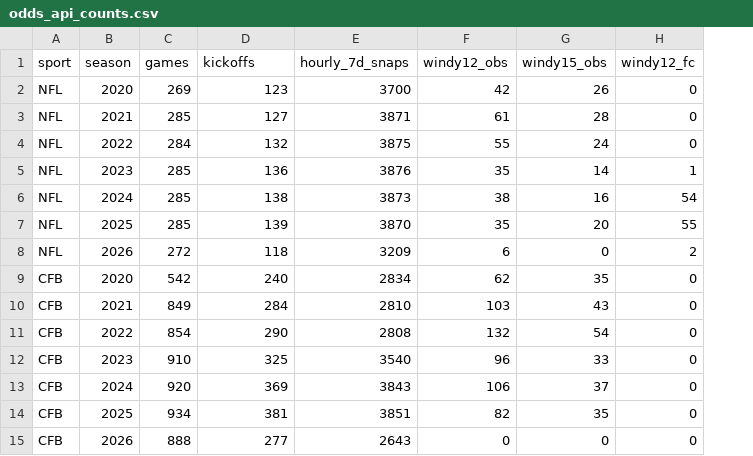
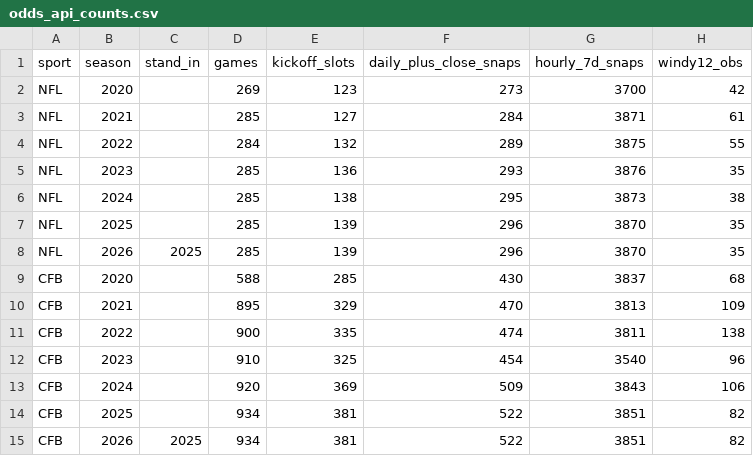
Before and after one commit to maxzipperman/value-finder, a CSV file: strategy-research/output/odds_api_counts.csv, drawn as a sheet; removed rows and columns are numbered as before the commit, all else as after; the diff names each change by its address in the sheet, - before the commit and + after, or states it on an @@ line.

```diff
--- a/strategy-research/output/odds_api_counts.csv
+++ b/strategy-research/output/odds_api_counts.csv
+column C (stand_in), rows 8-15: 2025 |  |  |  |  |  |  | 2025
+column F (daily_plus_close_snaps), rows 2-15: 273 | 284 | 289 | 293 | 295 | 296 | 296 | 430 | 470 | 474 | 454 | 509 | 522 | 522
-column G (windy15_obs), rows 2-15: 26 | 28 | 24 | 14 | 16 | 20 | 0 | 35 | 43 | 54 | 33 | 37 | 35 | 0
-column H (windy12_fc), rows 2-15: 0 | 0 | 0 | 1 | 54 | 55 | 2 | 0 | 0 | 0 | 0 | 0 | 0 | 0
-E1: kickoffs
+E1: kickoff_slots
-D8 (games): 272
+D8 (games): 285
-E8 (kickoff_slots): 118
+E8 (kickoff_slots): 139
-G8 (hourly_7d_snaps): 3209
+G8 (hourly_7d_snaps): 3870
-H8 (windy12_obs): 6
+H8 (windy12_obs): 35
-D9 (games): 542
+D9 (games): 588
-E9 (kickoff_slots): 240
+E9 (kickoff_slots): 285
-G9 (hourly_7d_snaps): 2834
+G9 (hourly_7d_snaps): 3837
-H9 (windy12_obs): 62
+H9 (windy12_obs): 68
-D10 (games): 849
+D10 (games): 895
-E10 (kickoff_slots): 284
+E10 (kickoff_slots): 329
-G10 (hourly_7d_snaps): 2810
+G10 (hourly_7d_snaps): 3813
-H10 (windy12_obs): 103
+H10 (windy12_obs): 109
-D11 (games): 854
+D11 (games): 900
-E11 (kickoff_slots): 290
+E11 (kickoff_slots): 335
-G11 (hourly_7d_snaps): 2808
+G11 (hourly_7d_snaps): 3811
-H11 (windy12_obs): 132
+H11 (windy12_obs): 138
-D15 (games): 888
+D15 (games): 934
-E15 (kickoff_slots): 277
+E15 (kickoff_slots): 381
-G15 (hourly_7d_snaps): 2643
+G15 (hourly_7d_snaps): 3851
-H15 (windy12_obs): 0
+H15 (windy12_obs): 82
```
Also changed, not shown: strategy-research/output/odds_api_budget.csv, strategy-research/output/odds_api_plans.csv, 5 other files.
